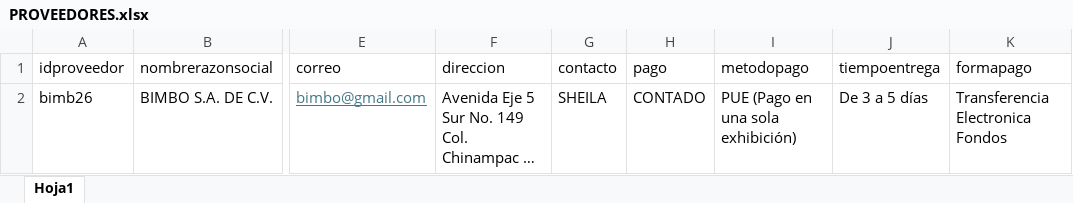
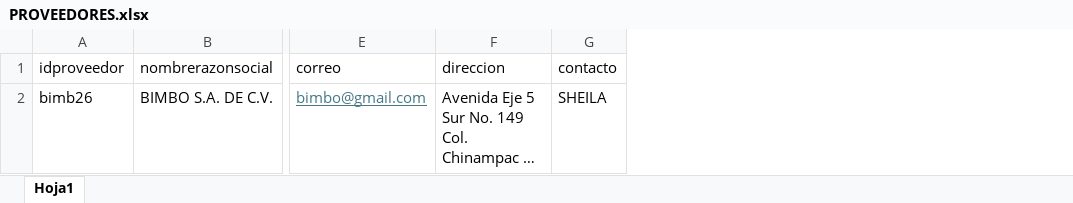
Before and after one commit to marylumtz/OrdendeComprasRST, an Excel workbook: src/main/java/com/mycompany/ocxrst/BASES/PROVEEDORES.xlsx, sheet Hoja1, drawn as a sheet; only a part is shown, gaps mark what is left out; long unchanged cells end in …; values as stored, in another font and other column widths than the file's, no borders; the diff names each change by its address in the sheet, - before the commit and + after, or states it on an @@ line.

```diff
--- a/src/main/java/com/mycompany/ocxrst/BASES/PROVEEDORES.xlsx (sheet Hoja1)
+++ b/src/main/java/com/mycompany/ocxrst/BASES/PROVEEDORES.xlsx (sheet Hoja1)
-column H (pago), row 2: CONTADO
-column I (metodopago), row 2: PUE (Pago en una sola exhibición)
-column J (tiempoentrega), row 2: De 3 a 5 días
-column K (formapago), row 2: Transferencia Electronica Fondos
```
Also changed, not shown: src/main/java/com/mycompany/ocxrst/BASES/CFDI.xlsx, src/main/java/com/mycompany/ocxrst/BASES/INVENTARIOS.xlsx, 40 other files.
